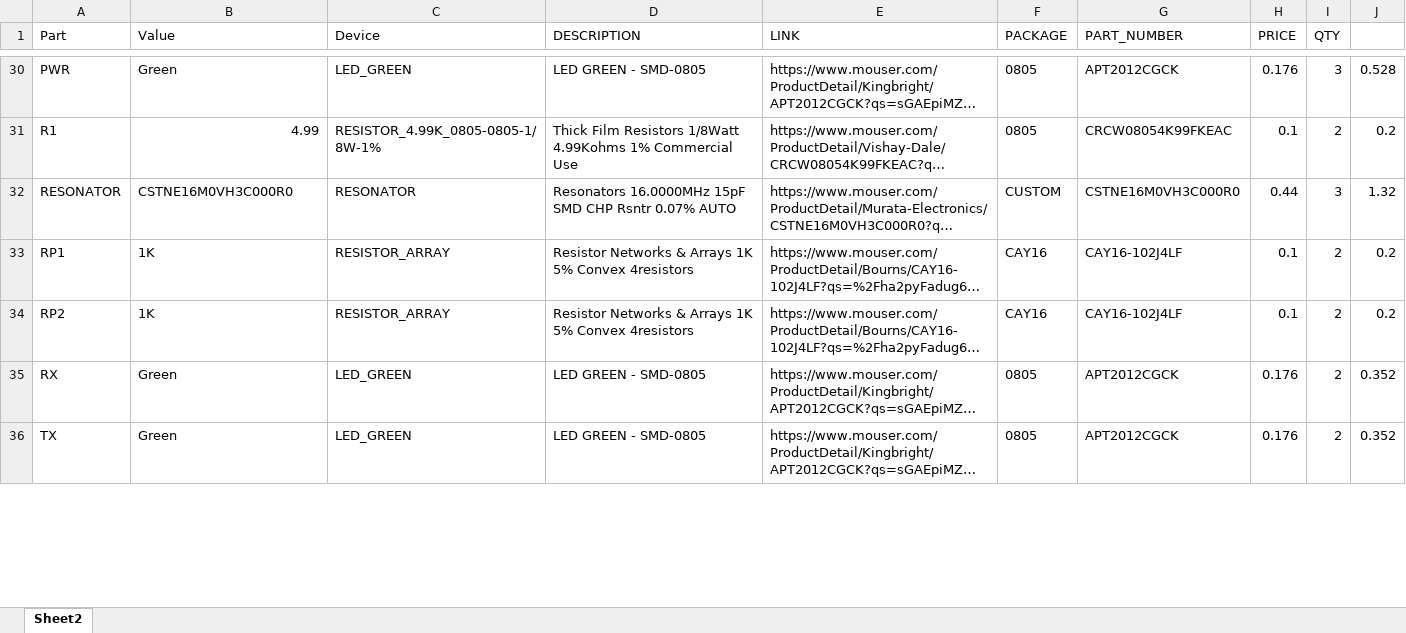
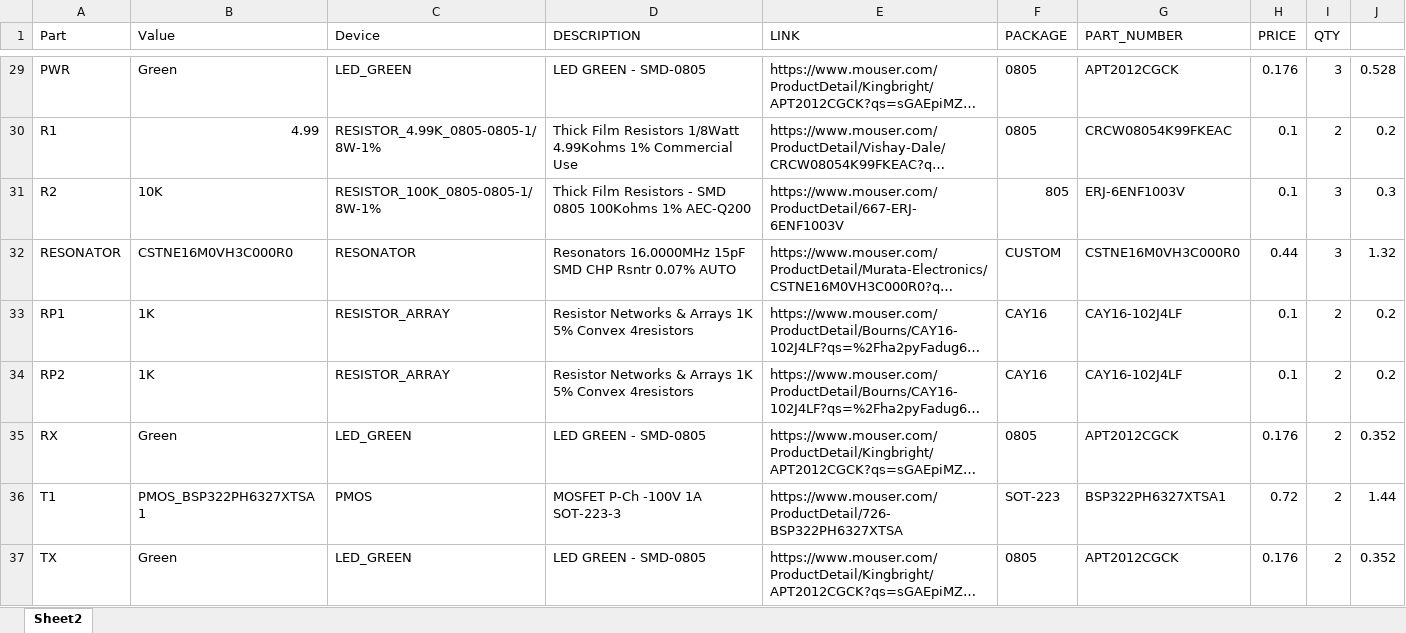
Before and after one commit to fordtheriver/E-Bike-Speedometer-and-BMS-Interface, an Excel workbook: Arduino_Shield_REV4_BOM.xlsx, sheet Sheet2, drawn as a sheet; only a part is shown, gaps mark what is left out; long unchanged cells end in …; values as stored, in another font and other column widths than the file's, no borders; the diff covers the shown part only; the diff names each change by its address in the sheet, - before the commit and + after, or states it on an @@ line.

```diff
--- a/Arduino_Shield_REV4_BOM.xlsx (sheet Sheet2)
+++ b/Arduino_Shield_REV4_BOM.xlsx (sheet Sheet2)
+row 31: R2 | 10K | RESISTOR_100K_0805-0805-1/8W-1% | Thick Film Resistors - SMD 0805 100Kohms 1% AEC-Q200 | https://www.mouser.com/ProductDetail/667-ERJ-6ENF1003V | 805 | ERJ-6ENF1003V | 0.1 | 3 | 0.3
+row 36: T1 | PMOS_BSP322PH6327XTSA1 | PMOS | MOSFET P-Ch -100V 1A SOT-223-3 | https://www.mouser.com/ProductDetail/726-BSP322PH6327XTSA | SOT-223 | BSP322PH6327XTSA1 | 0.72 | 2 | 1.44
```
Also changed, not shown: 3 added rows, 6 moved rows and 11 edited cells elsewhere in this sheet, formulas that keep their value, 20 other files.
